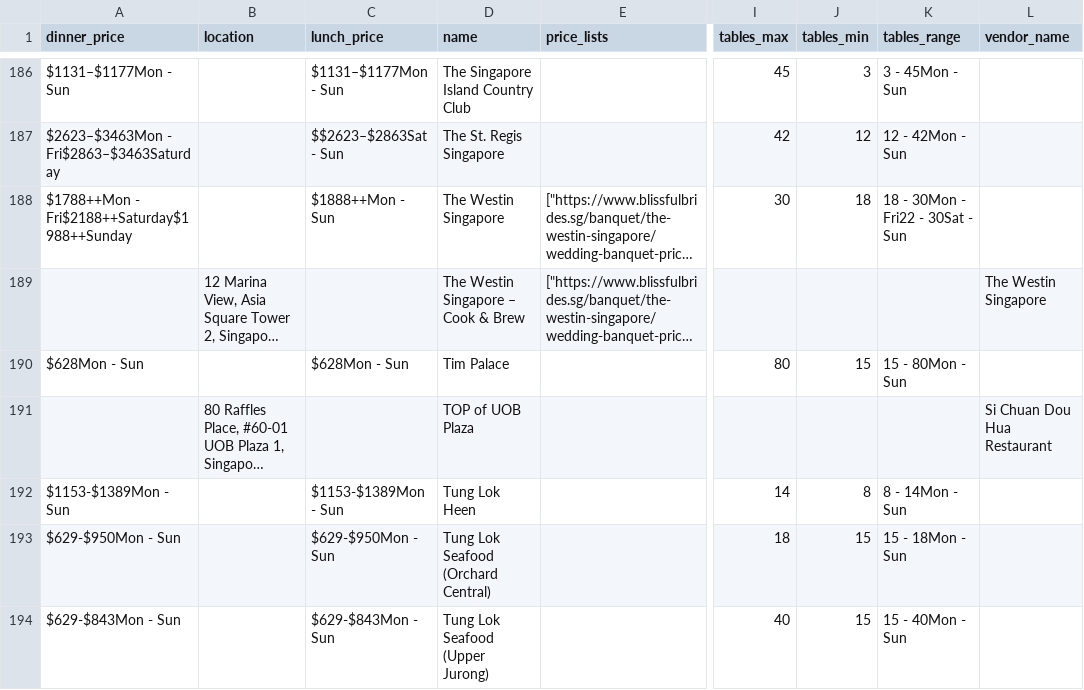
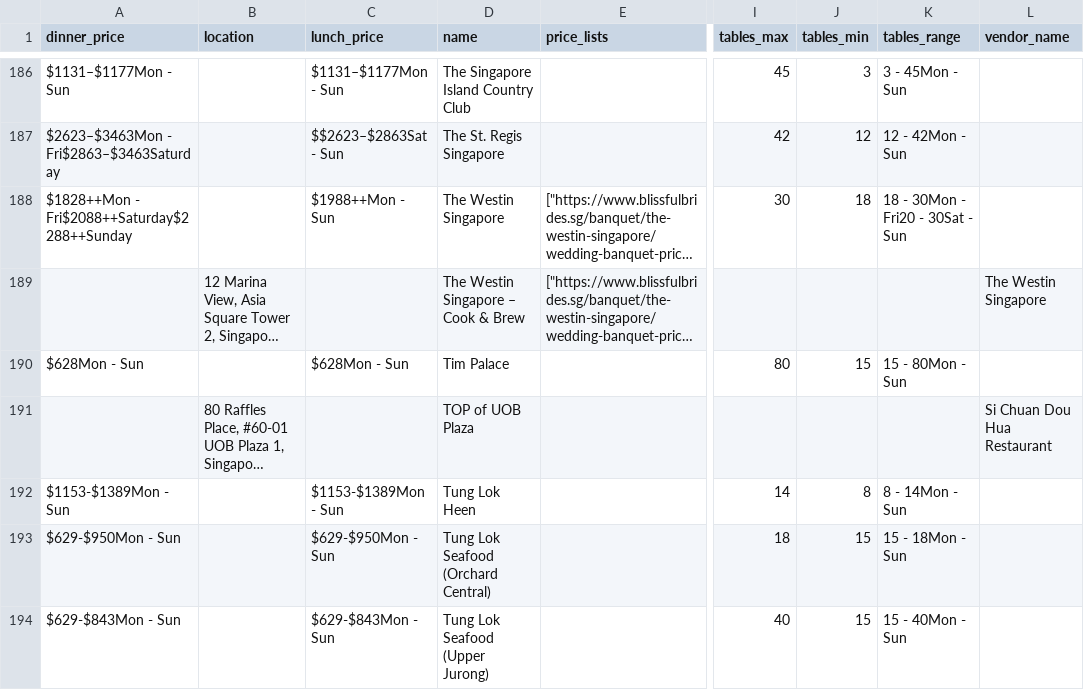
Before and after one commit to luarss/wedding-data, a CSV file: data/bb/venues.csv, drawn as a sheet; only a part is shown, gaps mark what is left out; long unchanged cells end in …; the diff names each change by its address in the sheet, - before the commit and + after, or states it on an @@ line.

```diff
--- a/data/bb/venues.csv
+++ b/data/bb/venues.csv
-A188 (dinner_price): $1788++Mon - Fri$2188++Saturday$1988++Sunday
+A188 (dinner_price): $1828++Mon - Fri$2088++Saturday$2288++Sunday
-C188 (lunch_price): $1888++Mon - Sun
+C188 (lunch_price): $1988++Mon - Sun
-K188 (tables_range): 18 - 30Mon - Fri22 - 30Sat - Sun
+K188 (tables_range): 18 - 30Mon - Fri20 - 30Sat - Sun
```
Also changed, not shown: data/bly/vendors.csv, data/bly/venues.csv, 3 other files.
